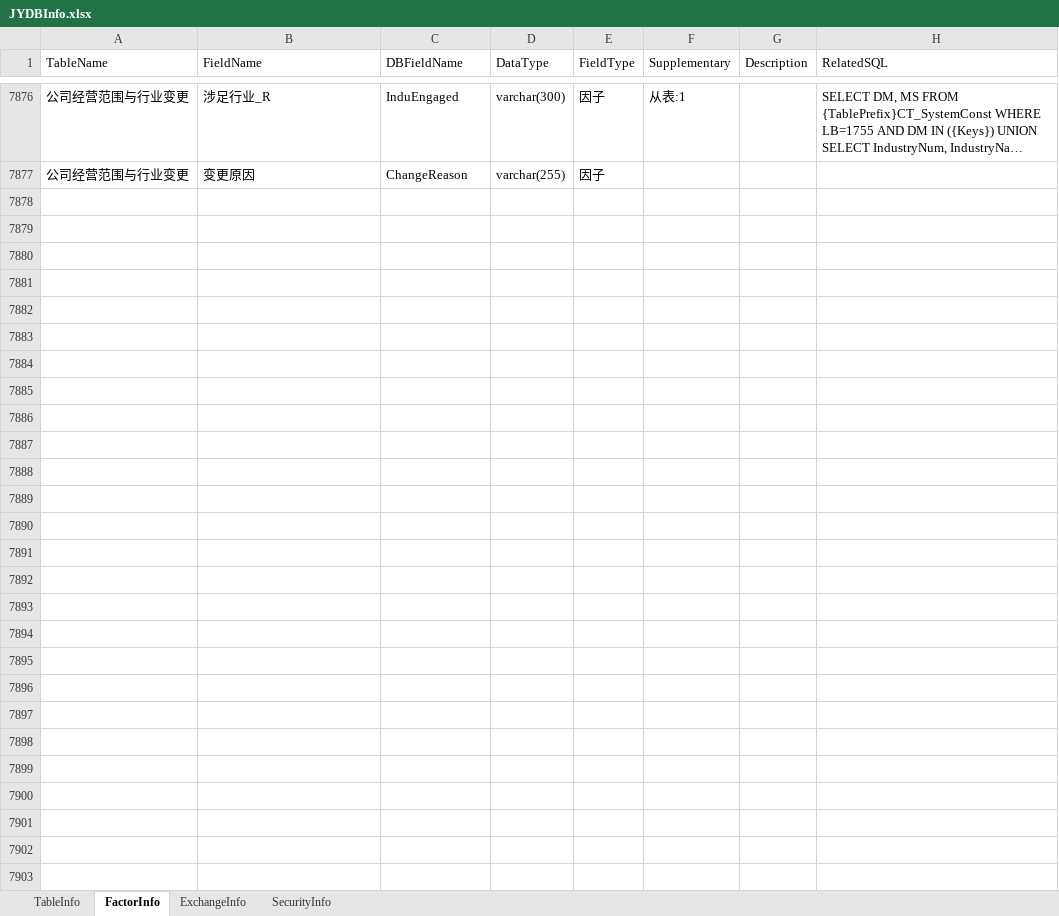
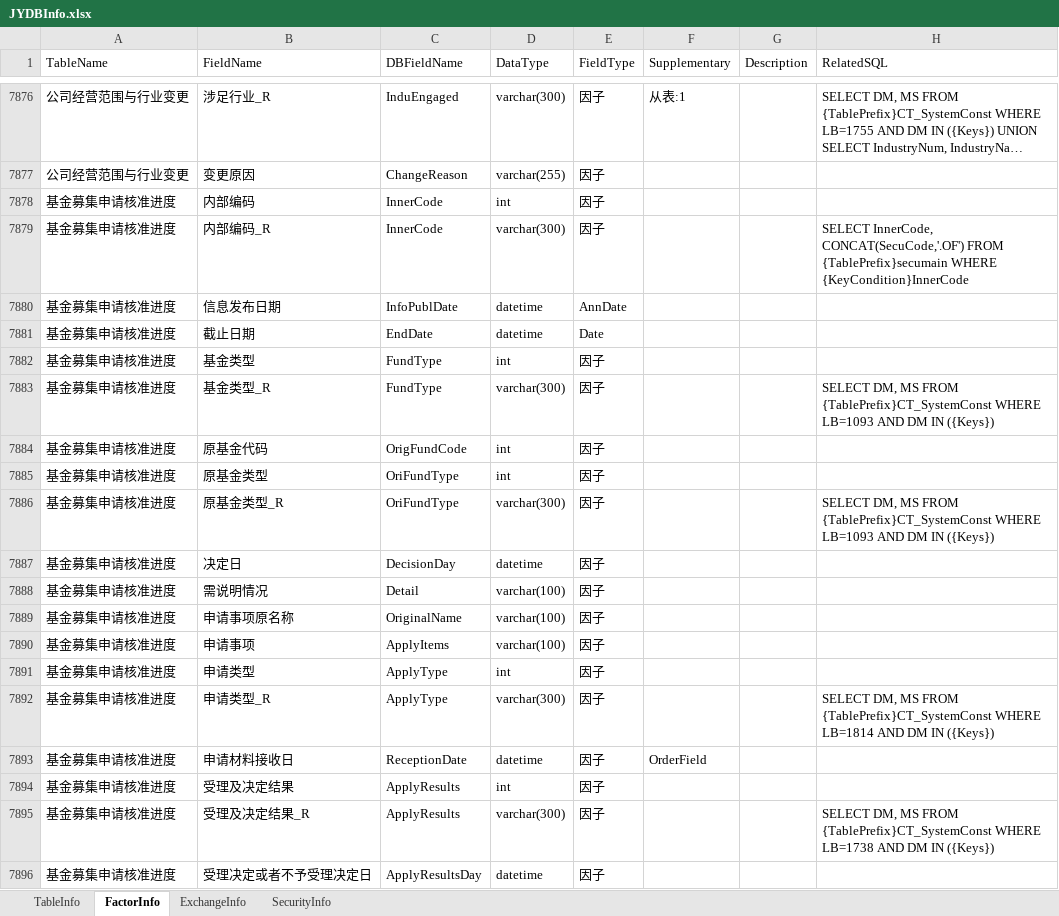
Before and after one commit to Scorpi000/QuantStudio, an Excel workbook: QuantStudio/Resource/JYDBInfo.xlsx, sheet FactorInfo, drawn as a sheet; only a part is shown, gaps mark what is left out; long unchanged cells end in …; values as stored, in another font and other column widths than the file's, no borders; the diff covers the shown part only; the diff names each change by its address in the sheet, - before the commit and + after, or states it on an @@ line.

Commit message:
常规补丁

```diff
--- a/QuantStudio/Resource/JYDBInfo.xlsx (sheet FactorInfo)
+++ b/QuantStudio/Resource/JYDBInfo.xlsx (sheet FactorInfo)
+row 7878: 基金募集申请核准进度 | 内部编码 | InnerCode | int | 因子
+row 7879: 基金募集申请核准进度 | 内部编码_R | InnerCode | varchar(300) | 因子 |  |  | SELECT InnerCode, CONCAT(SecuCode,'.OF') FROM {TablePrefix}secumain WHERE {KeyCondition}InnerCode
+row 7880: 基金募集申请核准进度 | 信息发布日期 | InfoPublDate | datetime | AnnDate
+row 7881: 基金募集申请核准进度 | 截止日期 | EndDate | datetime | Date
+row 7882: 基金募集申请核准进度 | 基金类型 | FundType | int | 因子
+row 7883: 基金募集申请核准进度 | 基金类型_R | FundType | varchar(300) | 因子 |  |  | SELECT DM, MS FROM {TablePrefix}CT_SystemConst WHERE LB=1093 AND DM IN ({Keys})
+row 7884: 基金募集申请核准进度 | 原基金代码 | OrigFundCode | int | 因子
+row 7885: 基金募集申请核准进度 | 原基金类型 | OriFundType | int | 因子
+row 7886: 基金募集申请核准进度 | 原基金类型_R | OriFundType | varchar(300) | 因子 |  |  | SELECT DM, MS FROM {TablePrefix}CT_SystemConst WHERE LB=1093 AND DM IN ({Keys})
+row 7887: 基金募集申请核准进度 | 决定日 | DecisionDay | datetime | 因子
+row 7888: 基金募集申请核准进度 | 需说明情况 | Detail | varchar(100) | 因子
+row 7889: 基金募集申请核准进度 | 申请事项原名称 | OriginalName | varchar(100) | 因子
+row 7890: 基金募集申请核准进度 | 申请事项 | ApplyItems | varchar(100) | 因子
+row 7891: 基金募集申请核准进度 | 申请类型 | ApplyType | int | 因子
+row 7892: 基金募集申请核准进度 | 申请类型_R | ApplyType | varchar(300) | 因子 |  |  | SELECT DM, MS FROM {TablePrefix}CT_SystemConst WHERE LB=1814 AND DM IN ({Keys})
+row 7893: 基金募集申请核准进度 | 申请材料接收日 | ReceptionDate | datetime | 因子 | OrderField
+row 7894: 基金募集申请核准进度 | 受理及决定结果 | ApplyResults | int | 因子
+row 7895: 基金募集申请核准进度 | 受理及决定结果_R | ApplyResults | varchar(300) | 因子 |  |  | SELECT DM, MS FROM {TablePrefix}CT_SystemConst WHERE LB=1738 AND DM IN ({Keys})
+row 7896: 基金募集申请核准进度 | 受理决定或者不予受理决定日 | ApplyResultsDay | datetime | 因子
```
Also changed, not shown: 109 added rows elsewhere in this sheet, sheet TableInfo.
